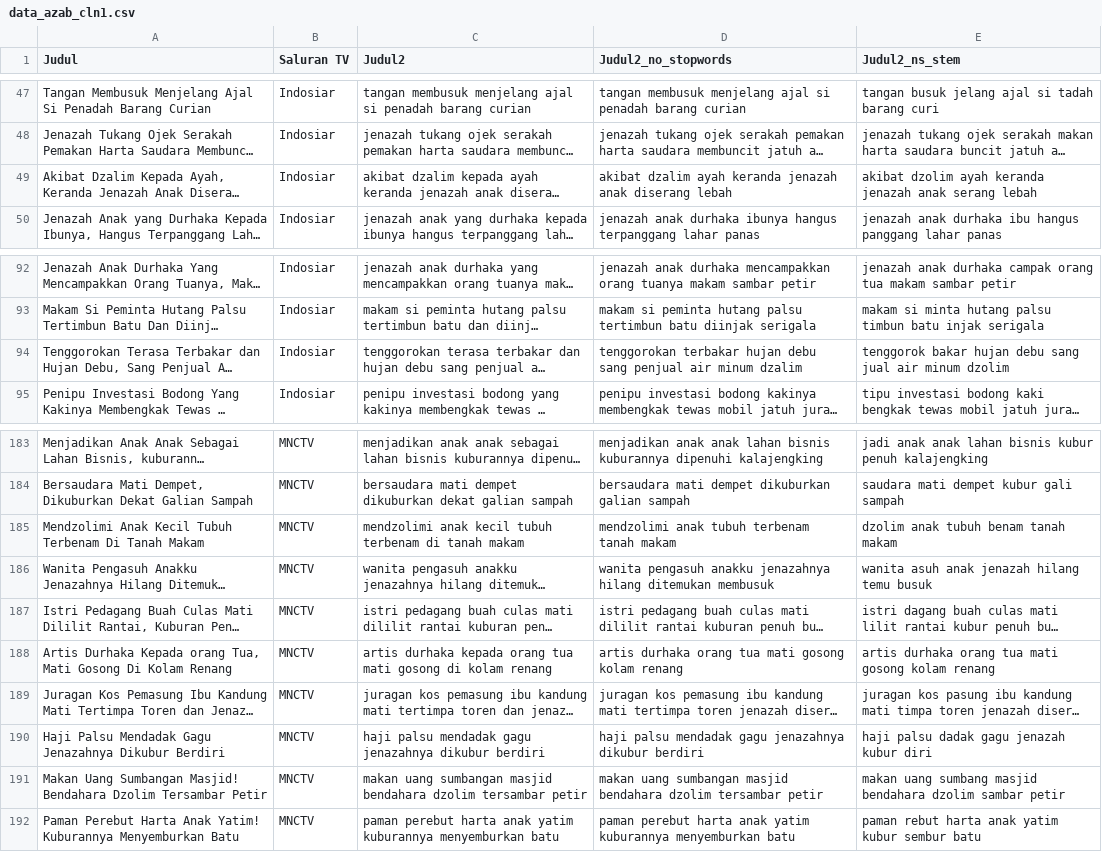
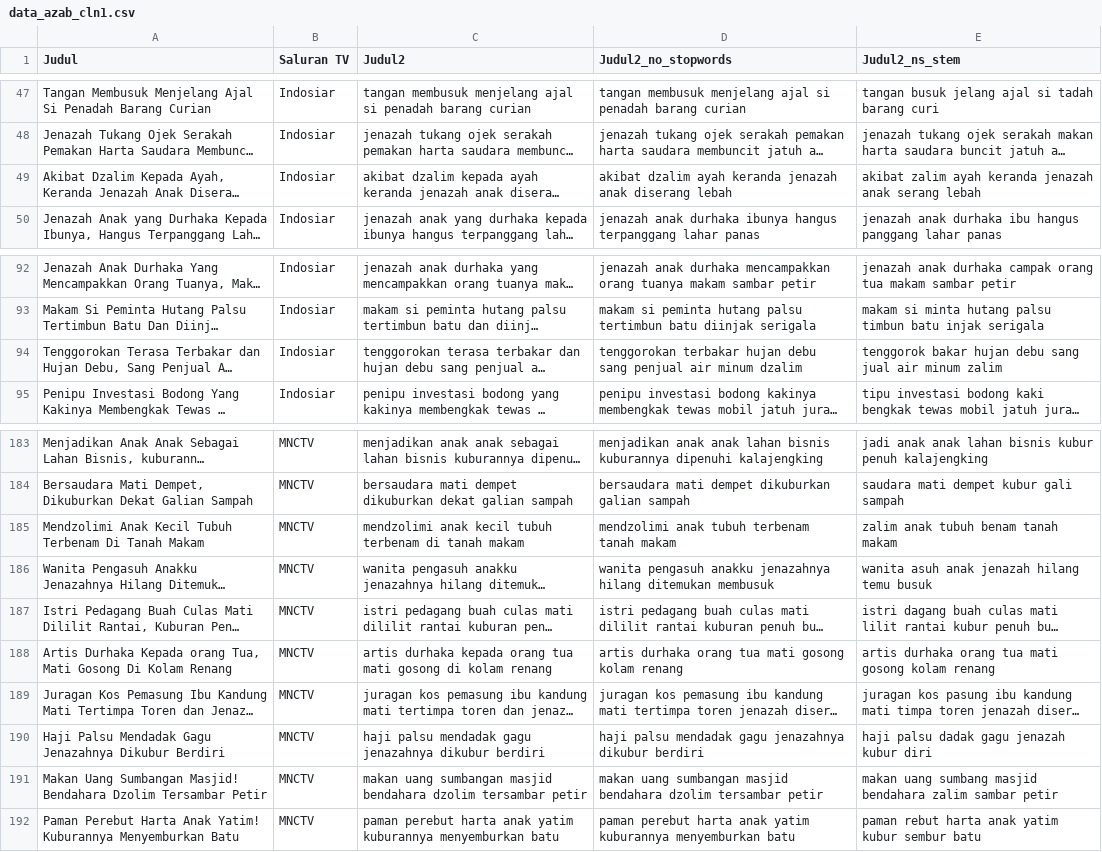
Before and after one commit to alamhanz/azab_data_analysis, a CSV file: data_raw/data_azab_cln1.csv, drawn as a sheet; only a part is shown, gaps mark what is left out; long unchanged cells end in …; the diff covers the shown part only; the diff names each change by its address in the sheet, - before the commit and + after, or states it on an @@ line.

```diff
--- a/data_raw/data_azab_cln1.csv
+++ b/data_raw/data_azab_cln1.csv
-E49 (Judul2_ns_stem): akibat dzolim ayah keranda…
+E49 (Judul2_ns_stem): akibat zalim ayah keranda…
-E94 (Judul2_ns_stem): …air minum dzolim
+E94 (Judul2_ns_stem): …air minum zalim
-E185 (Judul2_ns_stem): dzolim anak tubuh benam tanah makam
+E185 (Judul2_ns_stem): zalim anak tubuh benam tanah makam
-E191 (Judul2_ns_stem): …masjid bendahara dzolim sambar petir
+E191 (Judul2_ns_stem): …masjid bendahara zalim sambar petir
```
Also changed, not shown: 8 edited cells elsewhere in this file, 4 other files.
